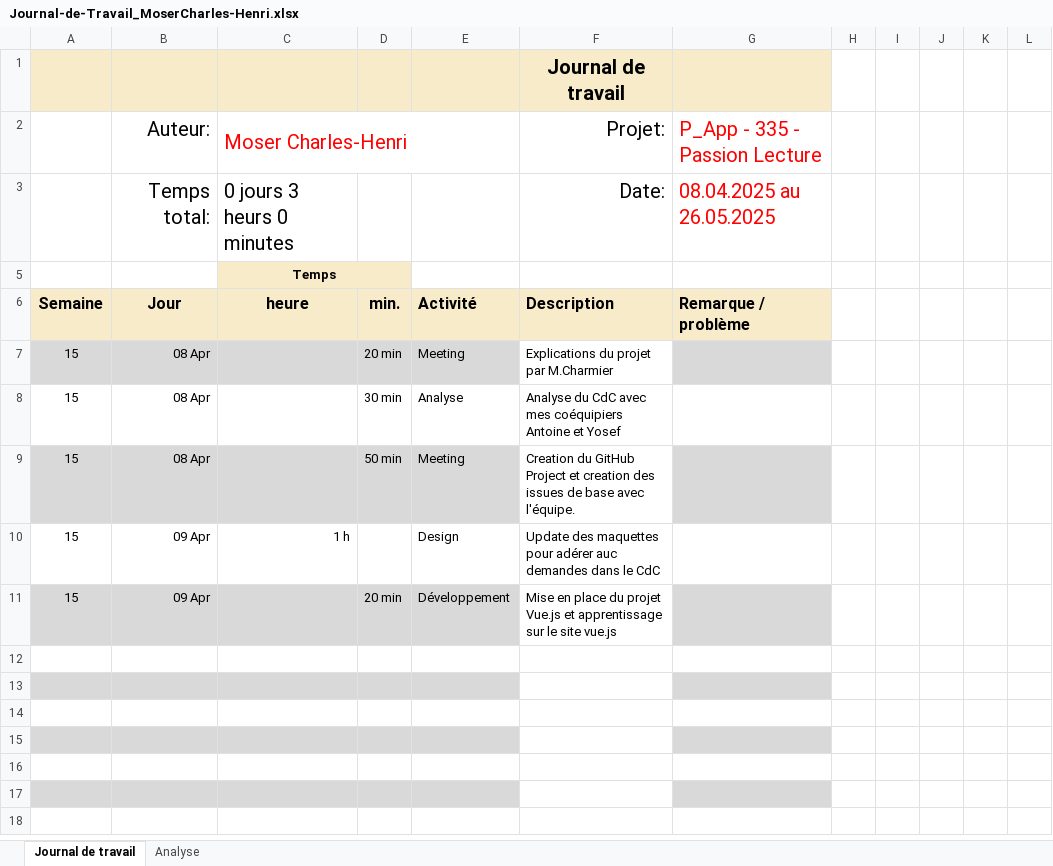
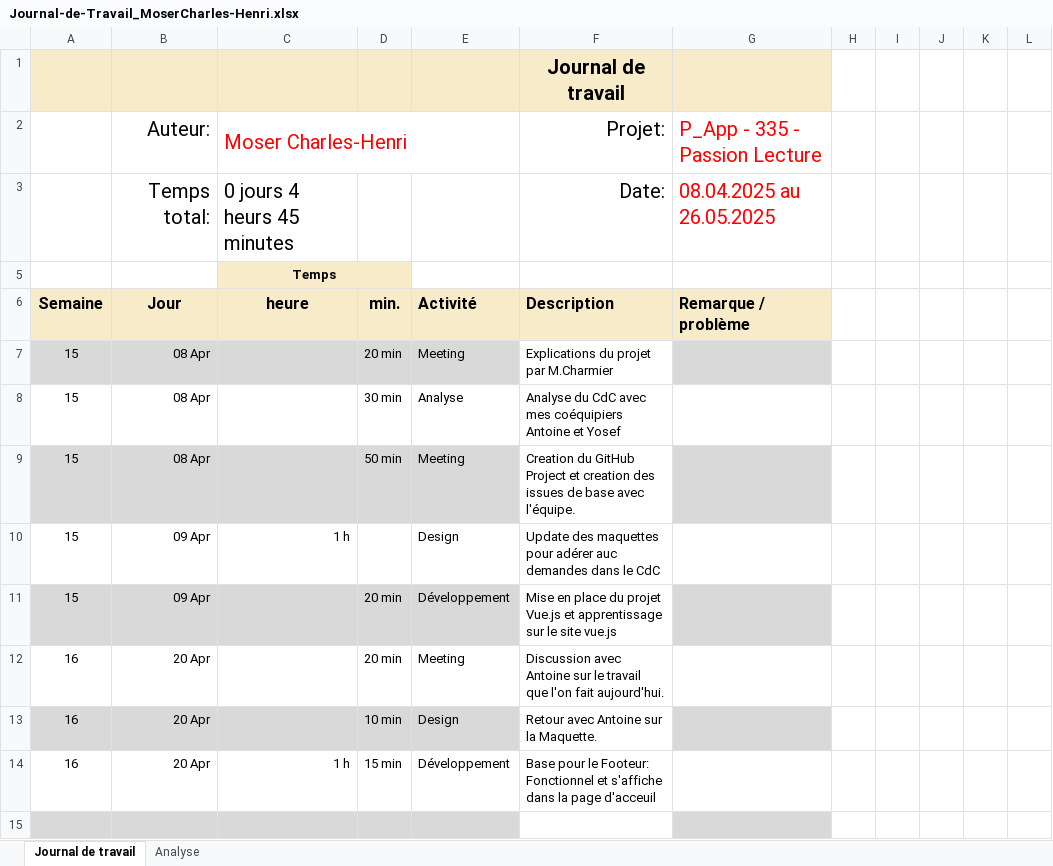
Before and after one commit to Josefnademo/Passion_lecture_FRONTEND, an Excel workbook: documentation/JDT-personal/Journal-de-Travail_MoserCharles-Henri.xlsx, sheet Journal de travail, drawn as a sheet; only a part is shown; the shorter side is filled out with more unchanged rows; values as stored, in another font and other column widths than the file's, no borders; conditional formats and table styles not drawn; the diff names each change by its address in the sheet, - before the commit and + after, or states it on an @@ line.

Commit message:
feat(footer.vue)
[1h15] [DONE]
- base du footer complété
- journal de travail

```diff
--- a/documentation/JDT-personal/Journal-de-Travail_MoserCharles-Henri.xlsx (sheet Journal de travail)
+++ b/documentation/JDT-personal/Journal-de-Travail_MoserCharles-Henri.xlsx (sheet Journal de travail)
-C3: 0 jours 3 heurs 0 minutes
+C3: 0 jours 4 heurs 45 minutes
-row 12: (empty)
+row 12: 16 | 20 Apr |  | 20 min | Meeting | Discussion avec Antoine sur le travail que l'on fait aujourd'hui.
-row 13: (empty)
+row 13: 16 | 20 Apr |  | 10 min | Design | Retour avec Antoine sur la Maquette.
-row 14: (empty)
+row 14: 16 | 20 Apr | 1 h | 15 min | Développement | Base pour le Footeur: Fonctionnel et s'affiche dans la page d'acceuil
```
Also changed, not shown: sheet Analyse, hidden cells, charts or pictures, 4 other files.
